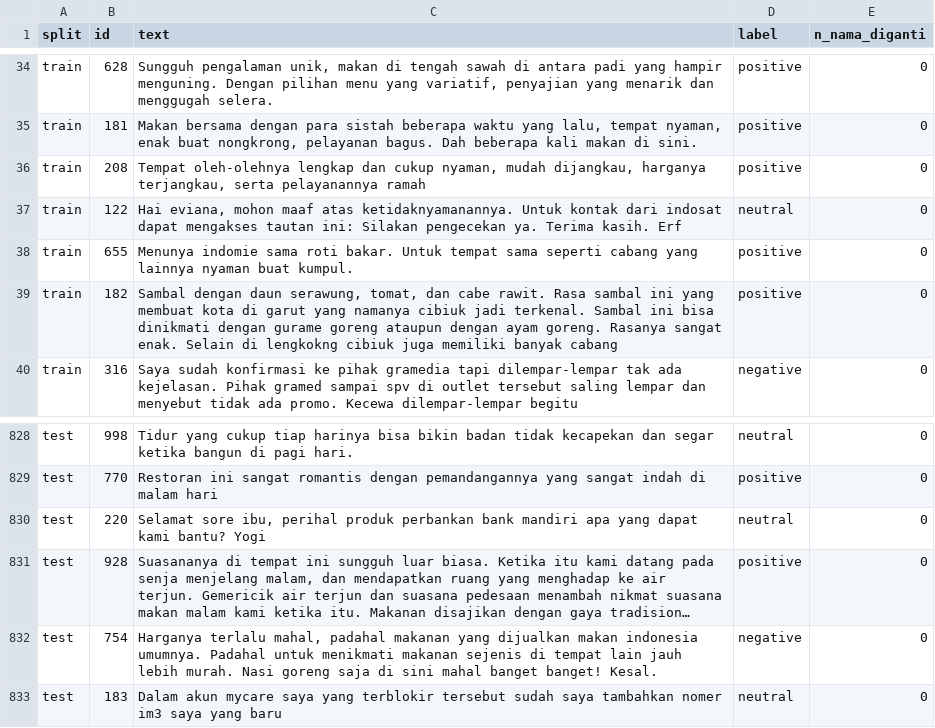
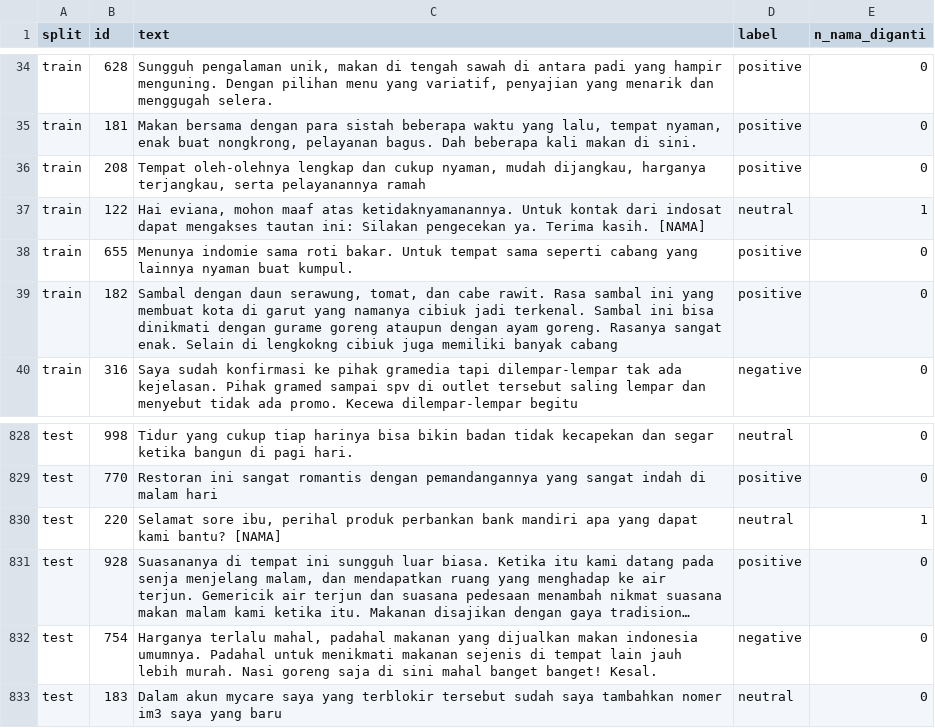
Before and after one commit to abrarmf/Lab-Sains-Data-B-Kelompok-2, a CSV file: data/bersih_2026-11-06.csv, drawn as a sheet; only a part is shown, gaps mark what is left out; long unchanged cells end in …; the diff names each change by its address in the sheet, - before the commit and + after, or states it on an @@ line.

```diff
--- a/data/bersih_2026-11-06.csv
+++ b/data/bersih_2026-11-06.csv
-C37 (text): …Terima kasih. Erf
+C37 (text): …Terima kasih. [NAMA]
-E37 (n_nama_diganti): 0
+E37 (n_nama_diganti): 1
-C830 (text): …kami bantu? Yogi
+C830 (text): …kami bantu? [NAMA]
-E830 (n_nama_diganti): 0
+E830 (n_nama_diganti): 1
```
Also changed, not shown: 14 other files.
